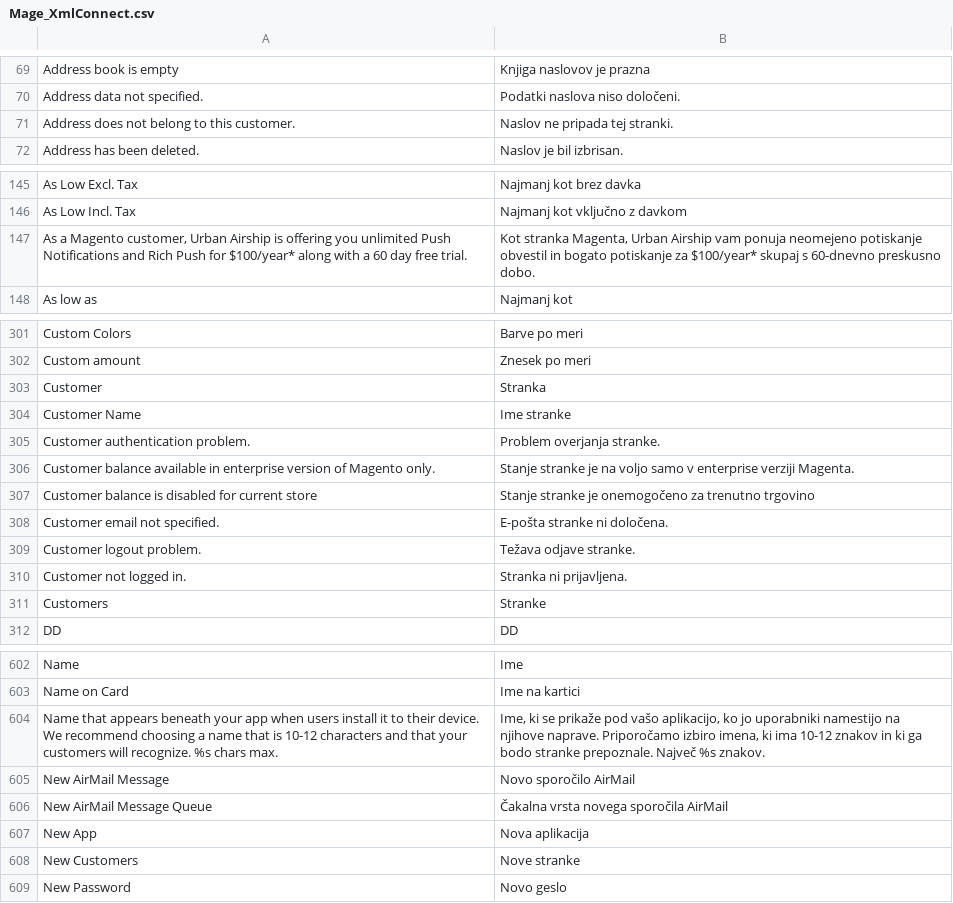
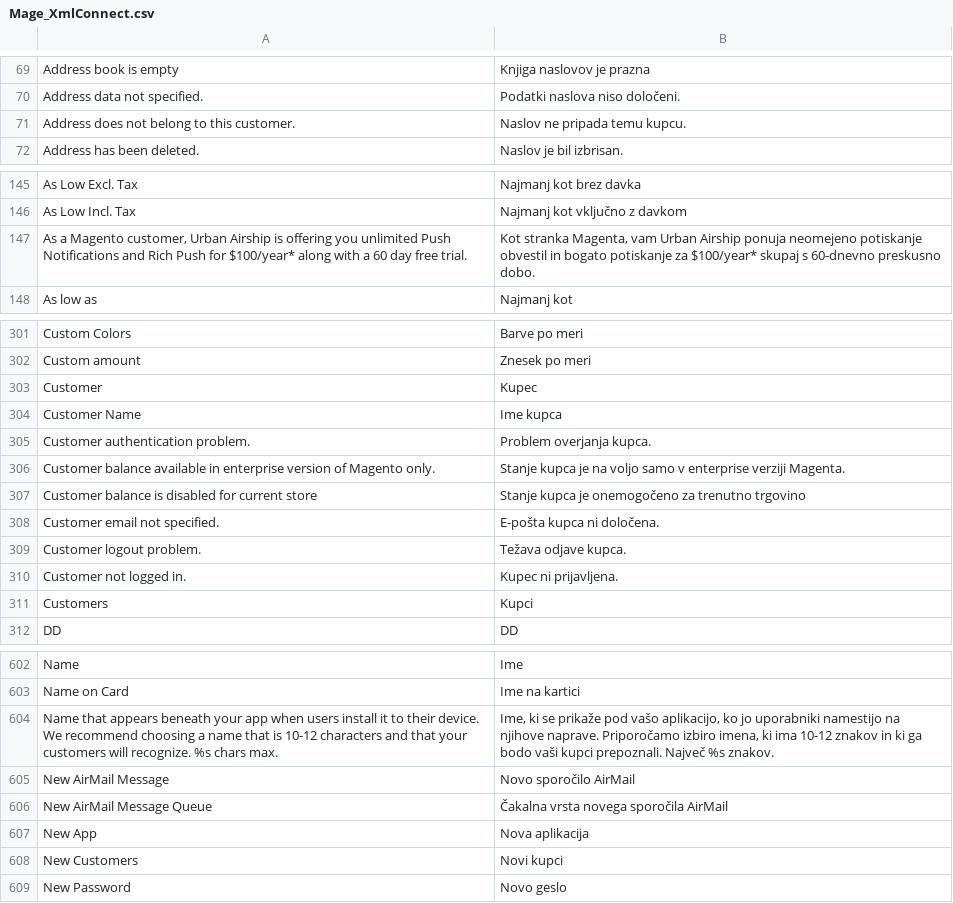
Before and after one commit to symfony-si/magento1-sl-si, a CSV file: sl_SI/Mage_XmlConnect.csv, drawn as a sheet; only a part is shown, gaps mark what is left out; the diff covers the shown part only.

Commit message:
Improve translations in batch

```diff
--- a/sl_SI/Mage_XmlConnect.csv
+++ b/sl_SI/Mage_XmlConnect.csv
@@ -70,3 +70,3 @@
 "Address data not specified.","Podatki naslova niso določeni."
-"Address does not belong to this customer.","Naslov ne pripada tej stranki."
+"Address does not belong to this customer.","Naslov ne pripada temu kupcu."
 "Address has been deleted.","Naslov je bil izbrisan."
@@ -146,3 +146,3 @@
 "As Low Incl. Tax","Najmanj kot vključno z davkom"
-"As a Magento customer, Urban Airship is offering you unlimited Push Notifications and Rich Push for $100/year* along with a 60 day free trial.","Kot stranka Magenta, Urban Airship vam ponuja neomejeno potiskanje obvestil in bogato potiskanje za $100/year* skupaj s 60-dnevno preskusno dobo."
+"As a Magento customer, Urban Airship is offering you unlimited Push Notifications and Rich Push for $100/year* along with a 60 day free trial.","Kot stranka Magenta, vam Urban Airship ponuja neomejeno potiskanje obvestil in bogato potiskanje za $100/year* skupaj s 60-dnevno preskusno dobo."
 "As low as","Najmanj kot"
@@ -302,11 +302,11 @@
 "Custom amount","Znesek po meri"
-"Customer","Stranka"
-"Customer Name","Ime stranke"
-"Customer authentication problem.","Problem overjanja stranke."
-"Customer balance available in enterprise version of Magento only.","Stanje stranke je na voljo samo v enterprise verziji Magenta."
-"Customer balance is disabled for current store","Stanje stranke je onemogočeno za trenutno trgovino"
-"Customer email not specified.","E-pošta stranke ni določena."
-"Customer logout problem.","Težava odjave stranke."
-"Customer not logged in.","Stranka ni prijavljena."
-"Customers","Stranke"
+"Customer","Kupec"
+"Customer Name","Ime kupca"
+"Customer authentication problem.","Problem overjanja kupca."
+"Customer balance available in enterprise version of Magento only.","Stanje kupca je na voljo samo v enterprise verziji Magenta."
+"Customer balance is disabled for current store","Stanje kupca je onemogočeno za trenutno trgovino"
+"Customer email not specified.","E-pošta kupca ni določena."
+"Customer logout problem.","Težava odjave kupca."
+"Customer not logged in.","Kupec ni prijavljena."
+"Customers","Kupci"
 "DD","DD"
@@ -603,3 +603,3 @@
 "Name on Card","Ime na kartici"
-"Name that appears beneath your app when users install it to their device. We recommend choosing a name that is 10-12 characters and that your customers will recognize. %s chars max.","Ime, ki se prikaže pod vašo aplikacijo, ko jo uporabniki namestijo na njihove naprave. Priporočamo izbiro imena, ki ima 10-12 znakov in ki ga bodo stranke prepoznale. Največ %s znakov."
+"Name that appears beneath your app when users install it to their device. We recommend choosing a name that is 10-12 characters and that your customers will recognize. %s chars max.","Ime, ki se prikaže pod vašo aplikacijo, ko jo uporabniki namestijo na njihove naprave. Priporočamo izbiro imena, ki ima 10-12 znakov in ki ga bodo vaši kupci prepoznali. Največ %s znakov."
 "New AirMail Message","Novo sporočilo AirMail"
@@ -607,3 +607,3 @@
 "New App","Nova aplikacija"
-"New Customers","Nove stranke"
+"New Customers","Novi kupci"
 "New Password","Novo geslo"
```
Also changed, not shown: 5 edited cells elsewhere in this file, sl_SI/Mage_Adminhtml.csv, sl_SI/Mage_Api2.csv, 27 other files.
